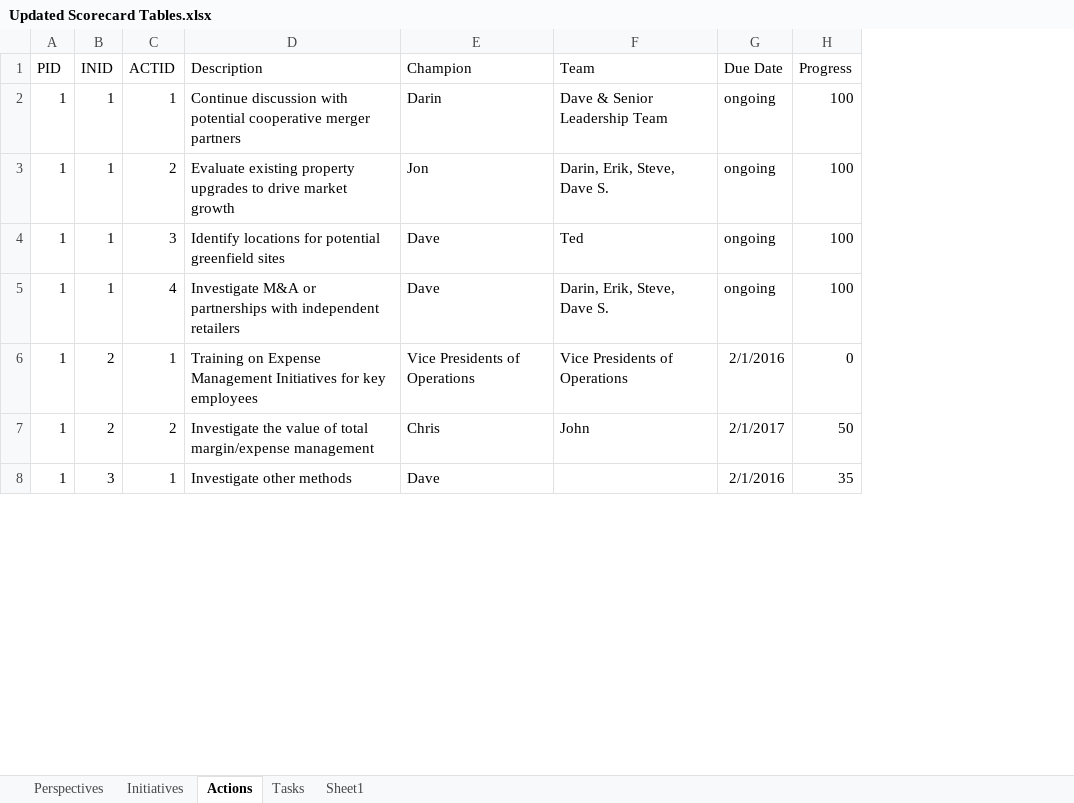
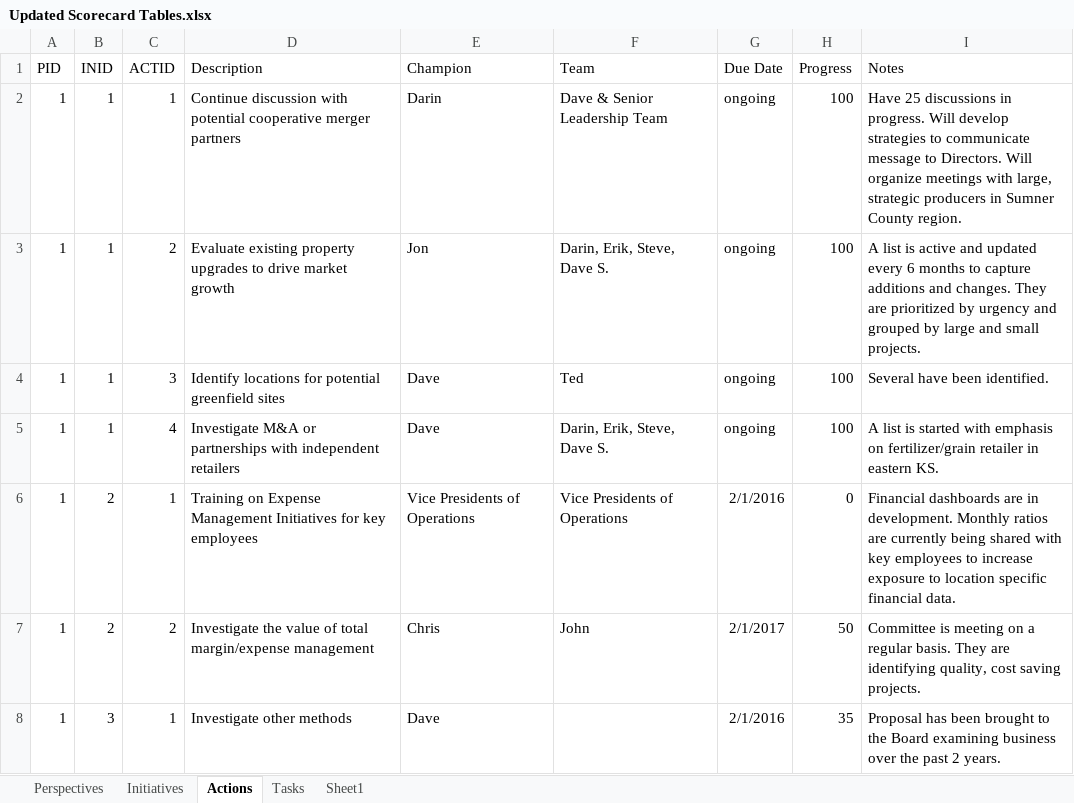
Before and after one commit to mandielyons/logi-livebuild, an Excel workbook: UploadedFiles/Updated Scorecard Tables.xlsx, sheet Actions, drawn as a sheet; only a part is shown; values as stored, in another font and other column widths than the file's, no borders; table styles not drawn; the diff covers the shown part only; the diff names each change by its address in the sheet, - before the commit and + after, or states it on an @@ line.

```diff
--- a/UploadedFiles/Updated Scorecard Tables.xlsx (sheet Actions)
+++ b/UploadedFiles/Updated Scorecard Tables.xlsx (sheet Actions)
+column I (Notes), rows 2-8: Have 25 discussions in progress. Will develop strategies to communicate message to Directors. Will organize meetings with large, strategic producers in Sumner County region. | A list is active and updated every 6 months to capture additions and changes. They are prioritized by urgency and grouped by large and small projects. | Several have been identified. | A list is started with emphasis on fertilizer/grain retailer in eastern KS. | Financial dashboards are in development. Monthly ratios are currently being shared with key employees to increase exposure to location specific financial data. | Committee is meeting on a regular basis. They are identifying quality, cost saving projects. | Proposal has been brought to the Board examining business over the past 2 years.
```
Also changed, not shown: 4 edited cells elsewhere in this sheet, sheet Initiatives, UploadedFiles/AFDTanks.xlsx, UploadedFiles/LocationData.xlsx, 4 other files.
